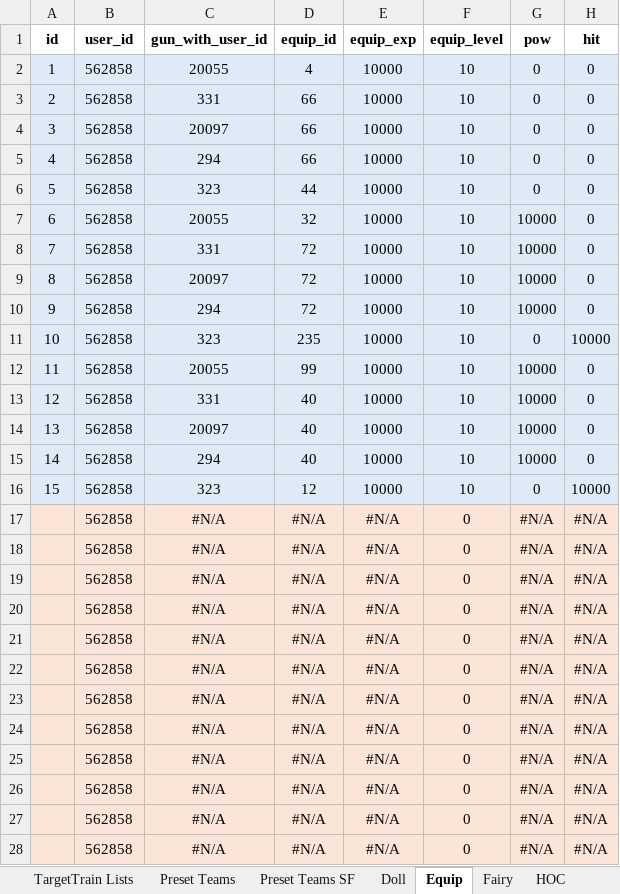
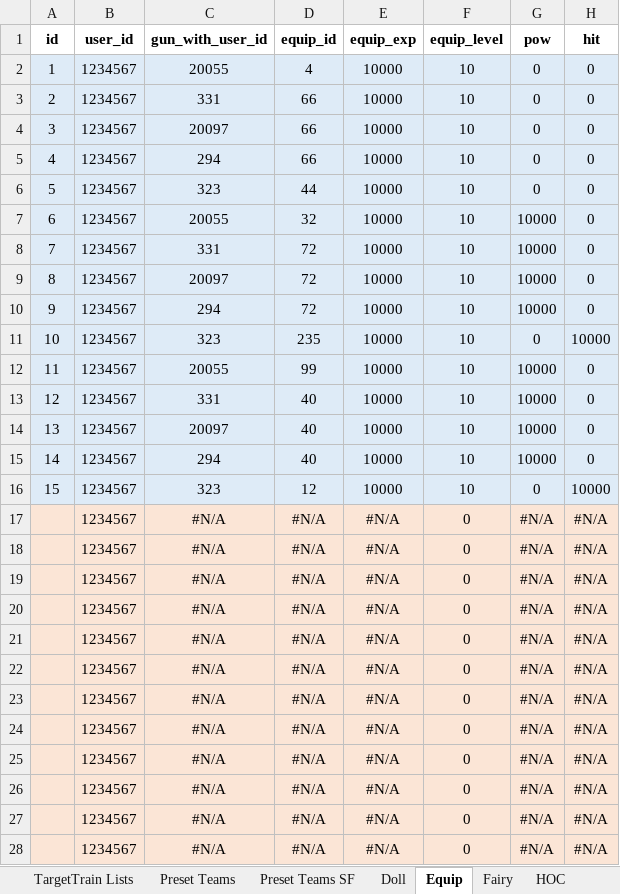
Before and after one commit to randomqwerty/GFLBattleSim-JSONGenerator, an Excel workbook: GFL KR Battle Sim - JSON Generator.xlsm, sheet Equip, drawn as a sheet; only a part is shown; values as stored, in another font and other column widths than the file's, no borders; the diff covers the shown part only; the diff names each change by its address in the sheet, - before the commit and + after, or states it on an @@ line.

```diff
--- a/GFL KR Battle Sim - JSON Generator.xlsm (sheet Equip)
+++ b/GFL KR Battle Sim - JSON Generator.xlsm (sheet Equip)
-B2:B28 (user_id): 562858
+B2:B28 (user_id): 1234567
```
Also changed, not shown: 33 edited cells elsewhere in this sheet, sheet Main, sheet HOC, sheet Doll, sheet VehicleComp, sheet SF, sheet SF Team, 2 more sheets, other sheet tabs, formulas that keep their value, 4 other files.
